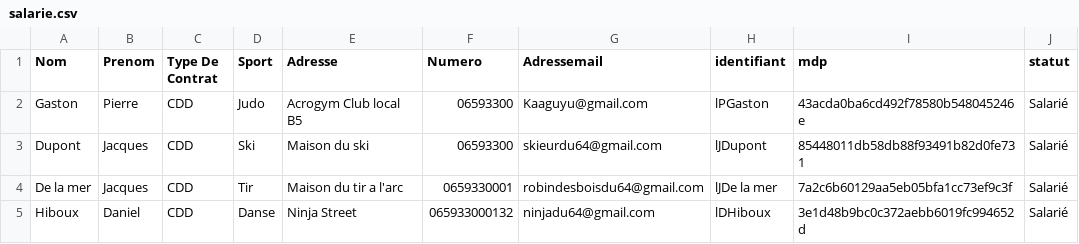
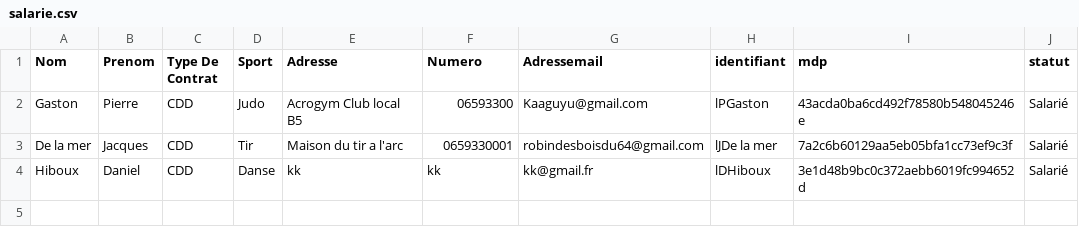
Before and after one commit to yannisctr/projet_IC_Info_2, a CSV file: csv-folder/salarie.csv, drawn as a sheet.

```diff
--- a/csv-folder/salarie.csv
+++ b/csv-folder/salarie.csv
@@ -2,4 +2,3 @@ Nom;Prenom;"Type De Contrat";Sport;Adresse;Numero;Adressemail;identifiant;mdp;st
 Gaston;Pierre;CDD;Judo;"Acrogym Club local B5";06593300;Kaaguyu@gmail.com;lPGaston;43acda0ba6cd492f78580b548045246e;Salarié
-Dupont;Jacques;CDD;Ski;"Maison du ski";06593300;skieurdu64@gmail.com;lJDupont;85448011db58db88f93491b82d0fe731;Salarié
 "De la mer";Jacques;CDD;Tir;"Maison du tir a l'arc";0659330001;robindesboisdu64@gmail.com;"lJDe la mer";7a2c6b60129aa5eb05bfa1cc73ef9c3f;Salarié
-Hiboux;Daniel;CDD;Danse;"Ninja Street";065933000132;ninjadu64@gmail.com;lDHiboux;3e1d48b9bc0c372aebb6019fc994652d;Salarié
+Hiboux;Daniel;CDD;Danse;kk;kk;kk@gmail.fr;lDHiboux;3e1d48b9bc0c372aebb6019fc994652d;Salarié
```
Also changed, not shown: csv-folder/chefdesection.csv, 15 other files.
